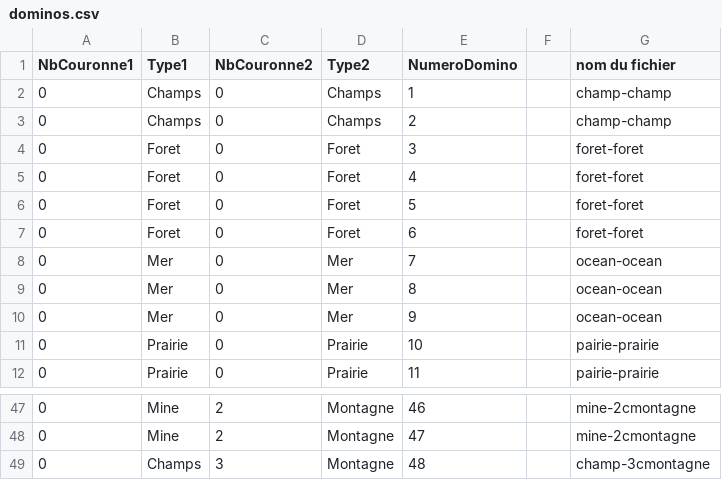
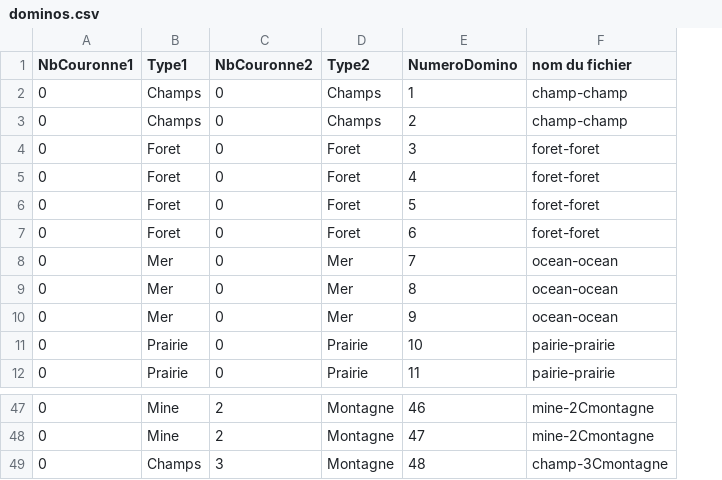
Before and after one commit to HenryV-isep/Domi-nations_G6, a CSV file: Document/dominos.csv, drawn as a sheet; only a part is shown, gaps mark what is left out; removed rows and columns are numbered as before the commit, all else as after; the diff covers the shown part only; the diff names each change by its address in the sheet, - before the commit and + after, or states it on an @@ line.

```diff
--- a/Document/dominos.csv
+++ b/Document/dominos.csv
-column F, empty
-F47:F48 (nom du fichier): mine-2cmontagne
+F47:F48 (nom du fichier): mine-2Cmontagne
-F49 (nom du fichier): champ-3cmontagne
+F49 (nom du fichier): champ-3Cmontagne
```
Also changed, not shown: 27 edited cells elsewhere in this file.
